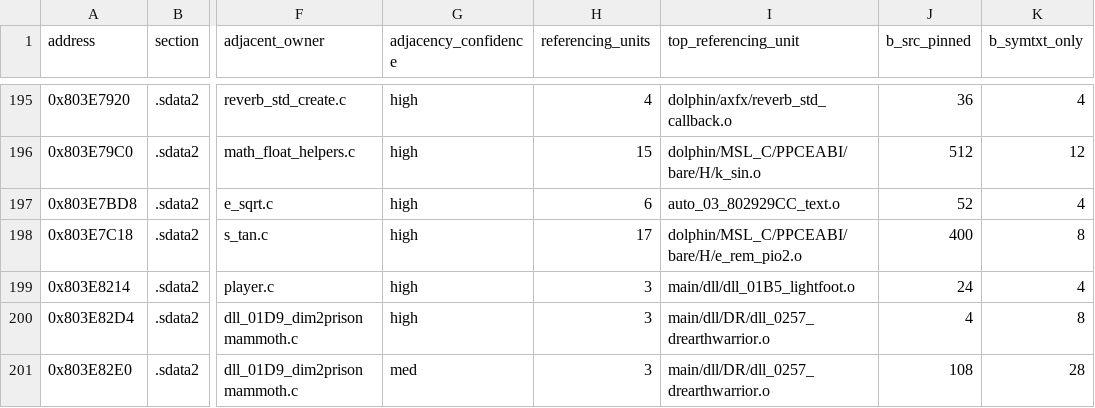
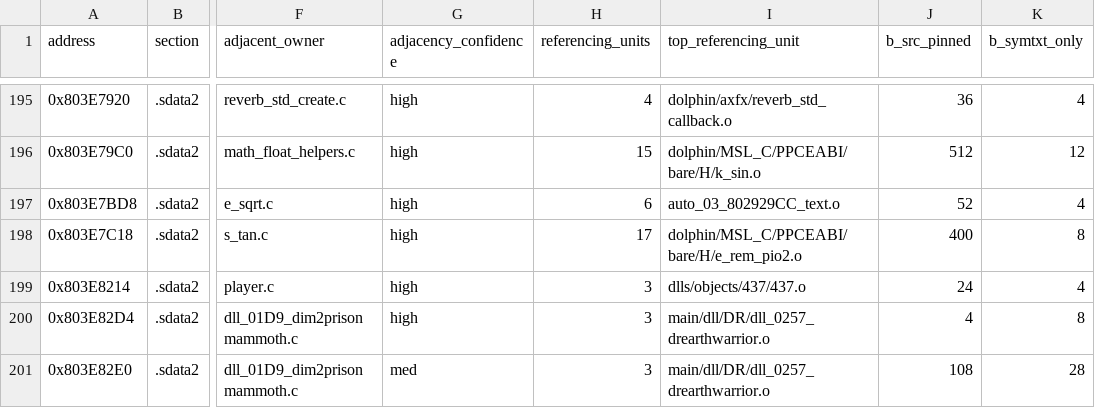
Before and after one commit to RenaKunisaki/SFA-Decomp, a CSV file: docs/orig/autogen_data_triage.csv, drawn as a sheet; only a part is shown, gaps mark what is left out; the diff names each change by its address in the sheet, - before the commit and + after, or states it on an @@ line.

Commit message:
Rehome unnamed DLL 437
Move the DOL-confirmed nine-function LightFoot object TU into its unnamed numbered folder without inventing a canonical basename. Keep all recovered function and object names, move the descriptor to the final source definition, and update live path references. Code, descriptor data, and bss remain byte-exact.

```diff
--- a/docs/orig/autogen_data_triage.csv
+++ b/docs/orig/autogen_data_triage.csv
-I199 (top_referencing_unit): main/dll/dll_01B5_lightfoot.o
+I199 (top_referencing_unit): dlls/objects/437/437.o
```
Also changed, not shown: 6 other files.
